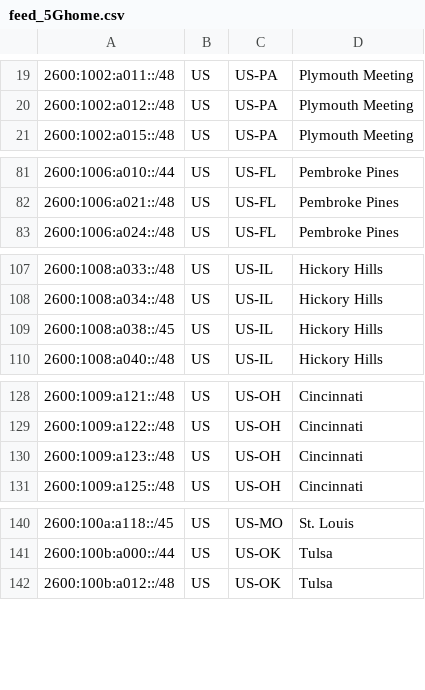
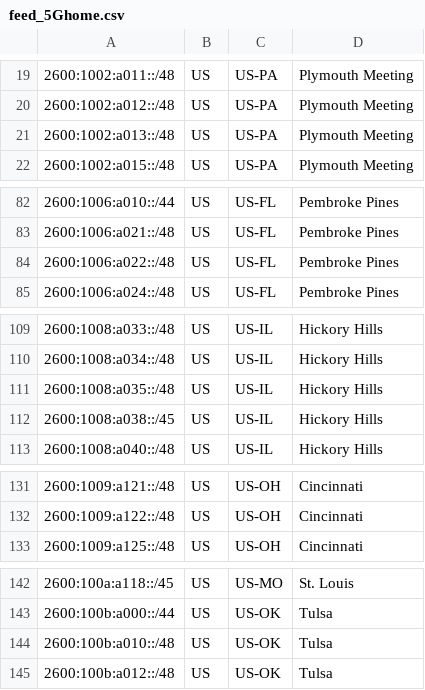
Before and after one commit to Verizon/verizon-geofeed, a CSV file: feed_5Ghome.csv, drawn as a sheet; only a part is shown, gaps mark what is left out; the diff covers the shown part only.

```diff
--- a/feed_5Ghome.csv
+++ b/feed_5Ghome.csv
@@ -20,2 +20,3 @@
 2600:1002:a012::/48,US,US-PA,Plymouth Meeting,
+2600:1002:a013::/48,US,US-PA,Plymouth Meeting,
 2600:1002:a015::/48,US,US-PA,Plymouth Meeting,
@@ -82,2 +83,3 @@
 2600:1006:a021::/48,US,US-FL,Pembroke Pines,
+2600:1006:a022::/48,US,US-FL,Pembroke Pines,
 2600:1006:a024::/48,US,US-FL,Pembroke Pines,
@@ -108,2 +110,3 @@
 2600:1008:a034::/48,US,US-IL,Hickory Hills,
+2600:1008:a035::/48,US,US-IL,Hickory Hills,
 2600:1008:a038::/45,US,US-IL,Hickory Hills,
@@ -129,3 +132,2 @@
 2600:1009:a122::/48,US,US-OH,Cincinnati,
-2600:1009:a123::/48,US,US-OH,Cincinnati,
 2600:1009:a125::/48,US,US-OH,Cincinnati,
@@ -141,2 +143,3 @@
 2600:100b:a000::/44,US,US-OK,Tulsa,
+2600:100b:a010::/48,US,US-OK,Tulsa,
 2600:100b:a012::/48,US,US-OK,Tulsa,
```
Also changed, not shown: 15 added rows, 17 removed rows and 5 edited cells elsewhere in this file, feed_wireless.csv, 3 other files.
